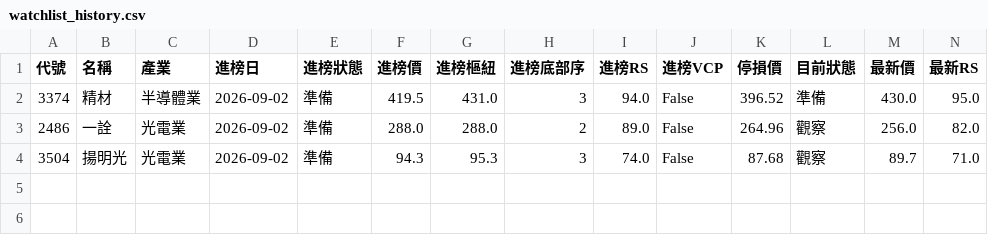
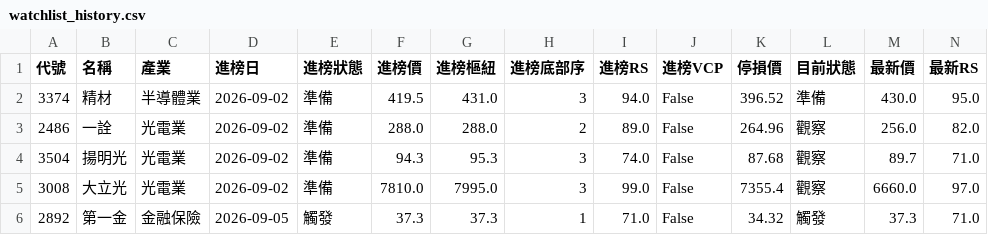
Before and after one commit to bibobo2266/minervini_picks, a CSV file: data/watchlist_history.csv, drawn as a sheet; only a part is shown; rows hold the shown columns only; the diff names each change by its address in the sheet, - before the commit and + after, or states it on an @@ line.

```diff
--- a/data/watchlist_history.csv
+++ b/data/watchlist_history.csv
+row 5: 3008 | 大立光 | 光電業 | 2026-09-02 | 準備 | 7810.0 | 7995.0 | 3 | 99.0 | False | 7355.4 | 觀察 | 6660.0 | 97.0
+row 6: 2892 | 第一金 | 金融保險 | 2026-09-05 | 觸發 | 37.3 | 37.3 | 1 | 71.0 | False | 34.32 | 觸發 | 37.3 | 71.0
```
Also changed, not shown: data/watchlist.csv.
